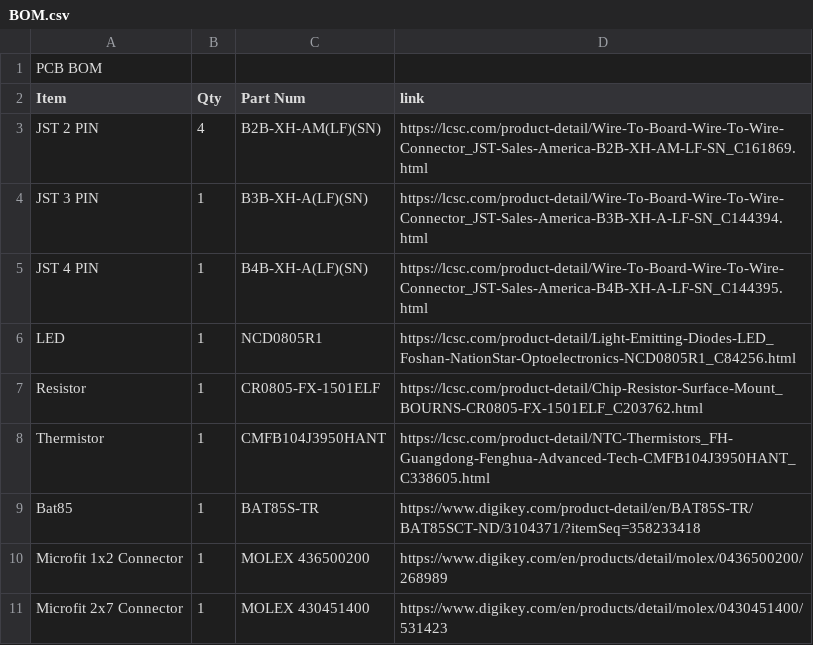
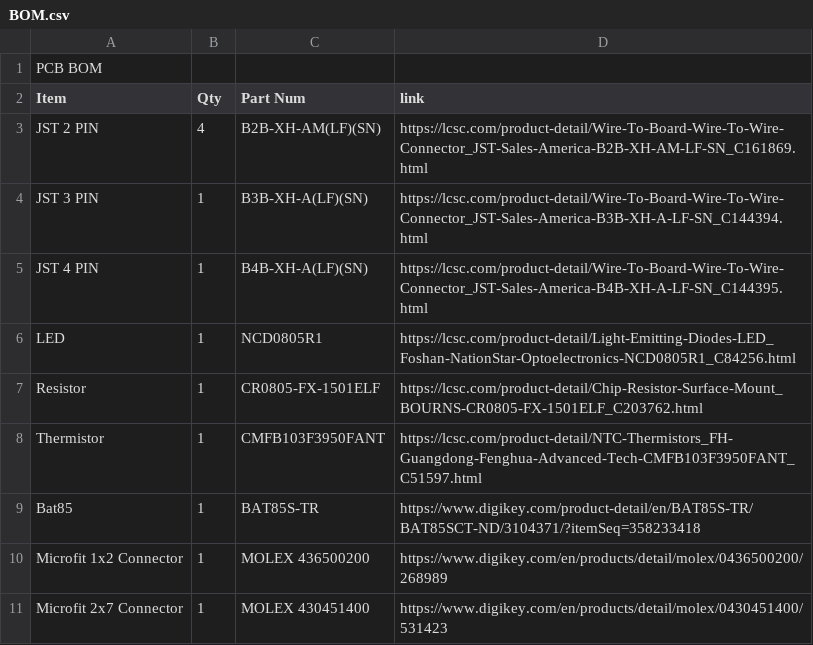
Before and after one commit to hartk1213/MISC, a CSV file: 3D-Printing/PCBs/Afterburner_Toolhead_PCB/Production Files/BOM.csv, drawn as a sheet.

```diff
--- a/3D-Printing/PCBs/Afterburner_Toolhead_PCB/Production Files/BOM.csv
+++ b/3D-Printing/PCBs/Afterburner_Toolhead_PCB/Production Files/BOM.csv
@@ -7,3 +7,3 @@ LED,1,NCD0805R1,https://lcsc.com/product-detail/Light-Emitting-Diodes-LED_Foshan
 Resistor,1,CR0805-FX-1501ELF,https://lcsc.com/product-detail/Chip-Resistor-Surface-Mount_BOURNS-CR0805-FX-1501ELF_C203762.html
-Thermistor,1,"	CMFB104J3950HANT",https://lcsc.com/product-detail/NTC-Thermistors_FH-Guangdong-Fenghua-Advanced-Tech-CMFB104J3950HANT_C338605.html
+Thermistor,1,CMFB103F3950FANT,https://lcsc.com/product-detail/NTC-Thermistors_FH-Guangdong-Fenghua-Advanced-Tech-CMFB103F3950FANT_C51597.html
 Bat85,1,BAT85S-TR,https://www.digikey.com/product-detail/en/BAT85S-TR/BAT85SCT-ND/3104371/?itemSeq=358233418
```
Also changed, not shown: 1 other file.
